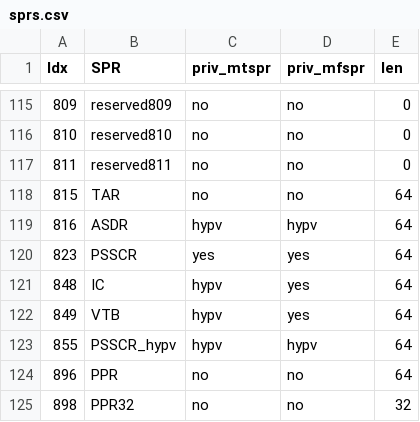
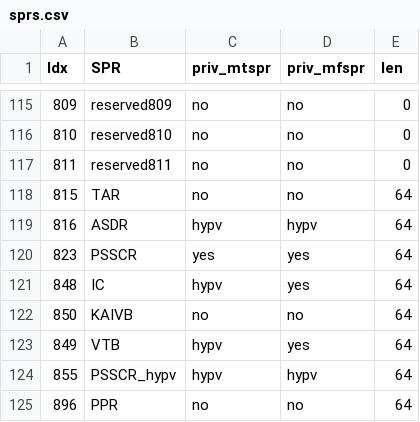
Before and after one commit to Libre-SOC-mirrors/openpower-isa, a CSV file: openpower/isatables/sprs.csv, drawn as a sheet; only a part is shown, gaps mark what is left out; the shorter side is filled out with more unchanged rows.

Commit message:
add KAIVB SPR 850 https://bugs.libre-soc.org/show_bug.cgi?id=859

```diff
--- a/openpower/isatables/sprs.csv
+++ b/openpower/isatables/sprs.csv
@@ -121,2 +121,3 @@ Idx,SPR,priv_mtspr,priv_mfspr,len
 848,IC,hypv,yes,64
+850,KAIVB,no,no,64
 849,VTB,hypv,yes,64
```
Also changed, not shown: 1 other file.
